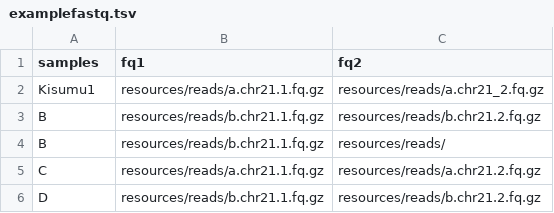
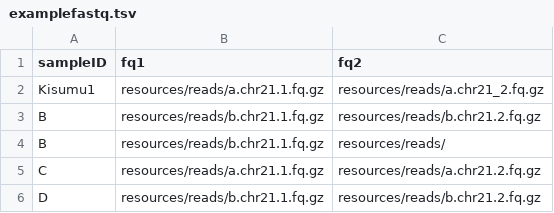
Before and after one commit to sanjaynagi/rna-seq-pop, a TSV file: config/examplefastq.tsv, drawn as a sheet.

```diff
--- a/config/examplefastq.tsv
+++ b/config/examplefastq.tsv
@@ -1,2 +1,2 @@
-samples	fq1	fq2
+sampleID	fq1	fq2
 Kisumu1	resources/reads/a.chr21.1.fq.gz	resources/reads/a.chr21_2.fq.gz
```
Also changed, not shown: .test/config/samples.tsv, config/examplesamples.tsv, 22 other files.
